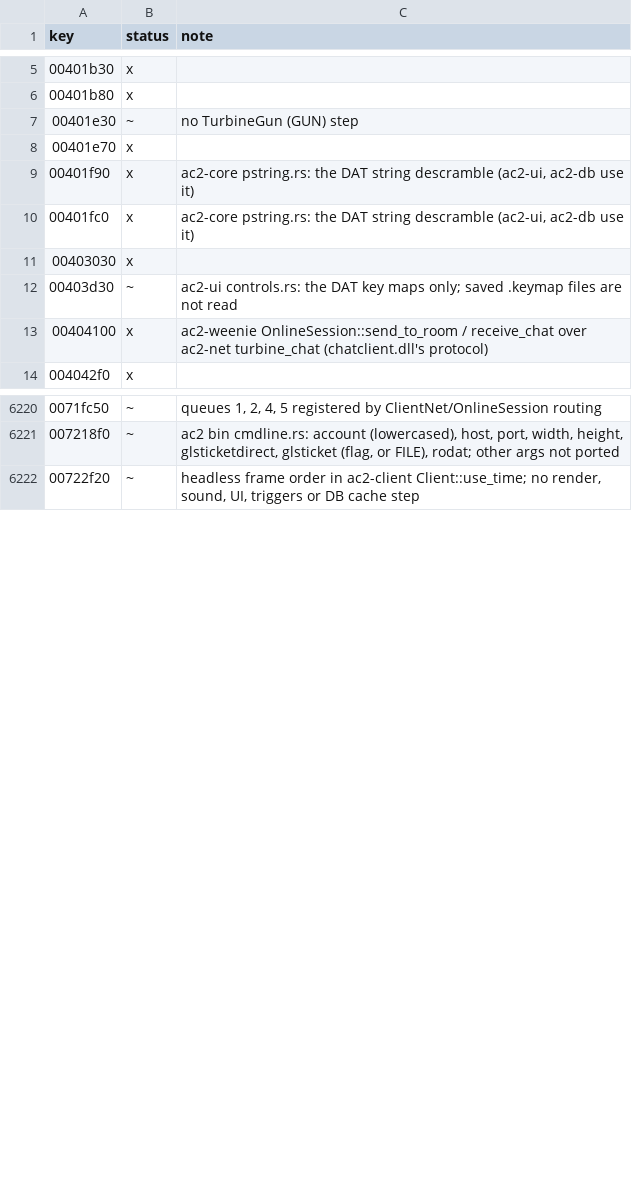
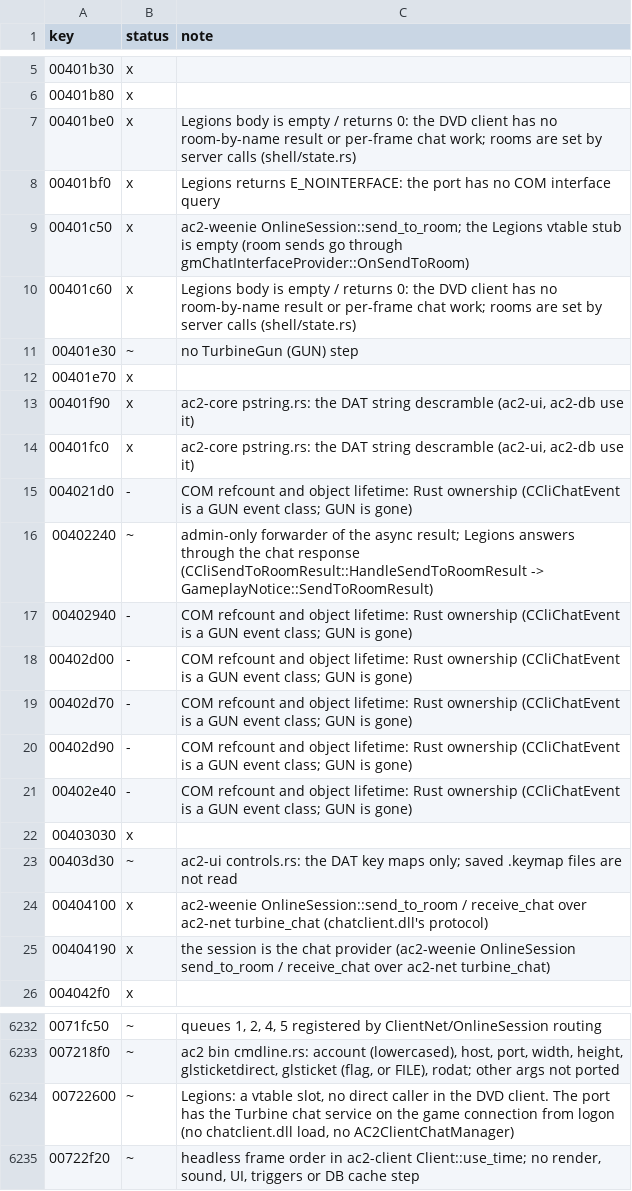
Before and after one commit to CrimsonMage/AC2_Rusted, a TSV file: docs/retail-catalog/marks.tsv, drawn as a sheet; only a part is shown, gaps mark what is left out.

Commit message:
ac2-weenie: room chat lines in the window of their room (GUNEvent_HearFromRoom); chat provider catalog rows
A heard room line goes to the chat window of its channel, the fellowship or the
allegiance (CPlayer slot 31 / Fellowship slot 3 / CPlayer slot 50); others to the
standard window. Marks the chat provider rows (OnSendToRoom, OnEnterRoomByNameResult,
UseTime, QueryInterface, CreateChatInterfaceProvider, OnSendToRoomByIDResult, StartupTurbineChat).

```diff
--- a/docs/retail-catalog/marks.tsv
+++ b/docs/retail-catalog/marks.tsv
@@ -6,2 +6,6 @@ key	status	note
 00401b80	x	
+00401be0	x	Legions body is empty / returns 0: the DVD client has no room-by-name result or per-frame chat work; rooms are set by server calls (shell/state.rs)
+00401bf0	x	Legions returns E_NOINTERFACE: the port has no COM interface query
+00401c50	x	ac2-weenie OnlineSession::send_to_room; the Legions vtable stub is empty (room sends go through gmChatInterfaceProvider::OnSendToRoom)
+00401c60	x	Legions body is empty / returns 0: the DVD client has no room-by-name result or per-frame chat work; rooms are set by server calls (shell/state.rs)
 00401e30	~	no TurbineGun (GUN) step
@@ -10,2 +14,9 @@ key	status	note
 00401fc0	x	ac2-core pstring.rs: the DAT string descramble (ac2-ui, ac2-db use it)
+004021d0	-	COM refcount and object lifetime: Rust ownership (CCliChatEvent is a GUN event class; GUN is gone)
+00402240	~	admin-only forwarder of the async result; Legions answers through the chat response (CCliSendToRoomResult::HandleSendToRoomResult -> GameplayNotice::SendToRoomResult)
+00402940	-	COM refcount and object lifetime: Rust ownership (CCliChatEvent is a GUN event class; GUN is gone)
+00402d00	-	COM refcount and object lifetime: Rust ownership (CCliChatEvent is a GUN event class; GUN is gone)
+00402d70	-	COM refcount and object lifetime: Rust ownership (CCliChatEvent is a GUN event class; GUN is gone)
+00402d90	-	COM refcount and object lifetime: Rust ownership (CCliChatEvent is a GUN event class; GUN is gone)
+00402e40	-	COM refcount and object lifetime: Rust ownership (CCliChatEvent is a GUN event class; GUN is gone)
 00403030	x	
@@ -13,2 +24,3 @@ key	status	note
 00404100	x	ac2-weenie OnlineSession::send_to_room / receive_chat over ac2-net turbine_chat (chatclient.dll's protocol)
+00404190	x	the session is the chat provider (ac2-weenie OnlineSession send_to_room / receive_chat over ac2-net turbine_chat)
 004042f0	x	
@@ -6221,2 +6233,3 @@ key	status	note
 007218f0	~	ac2 bin cmdline.rs: account (lowercased), host, port, width, height, glsticketdirect, glsticket (flag, or FILE), rodat; other args not ported
+00722600	~	Legions: a vtable slot, no direct caller in the DVD client. The port has the Turbine chat service on the game connection from logon (no chatclient.dll load, no AC2ClientChatManager)
 00722f20	~	headless frame order in ac2-client Client::use_time; no render, sound, UI, triggers or DB cache step
```
Also changed, not shown: 7 other files.
